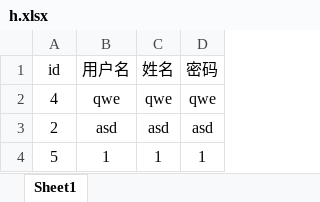
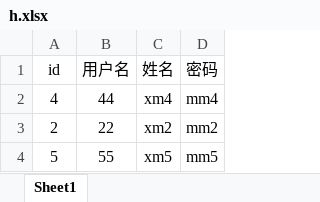
Before and after one commit to sunnyandgood/OnlineJudge, an Excel workbook: src/main/webapp/resources/upload/h.xlsx, sheet Sheet1, drawn as a sheet; values as stored, in another font and other column widths than the file's, no borders; the diff names each change by its address in the sheet, - before the commit and + after, or states it on an @@ line.

```diff
--- a/src/main/webapp/resources/upload/h.xlsx (sheet Sheet1)
+++ b/src/main/webapp/resources/upload/h.xlsx (sheet Sheet1)
-B2 (用户名): qwe
+B2 (用户名): 44
-C2 (姓名): qwe
+C2 (姓名): xm4
-D2 (密码): qwe
+D2 (密码): mm4
-B3 (用户名): asd
+B3 (用户名): 22
-C3 (姓名): asd
+C3 (姓名): xm2
-D3 (密码): asd
+D3 (密码): mm2
-B4 (用户名): 1
+B4 (用户名): 55
-C4 (姓名): 1
+C4 (姓名): xm5
-D4 (密码): 1
+D4 (密码): mm5
```
Also changed, not shown: 8 other files.
